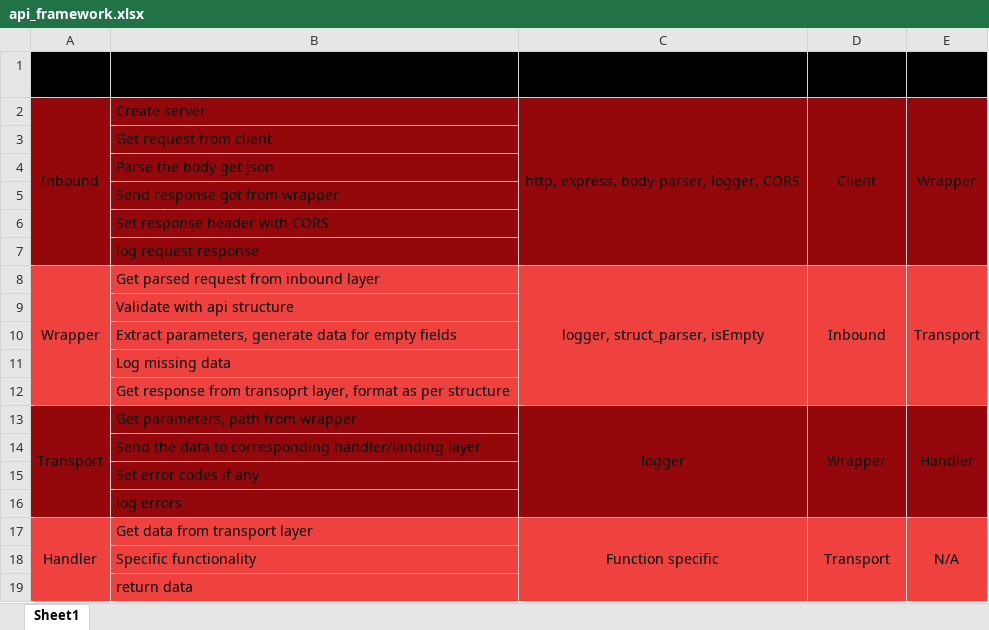
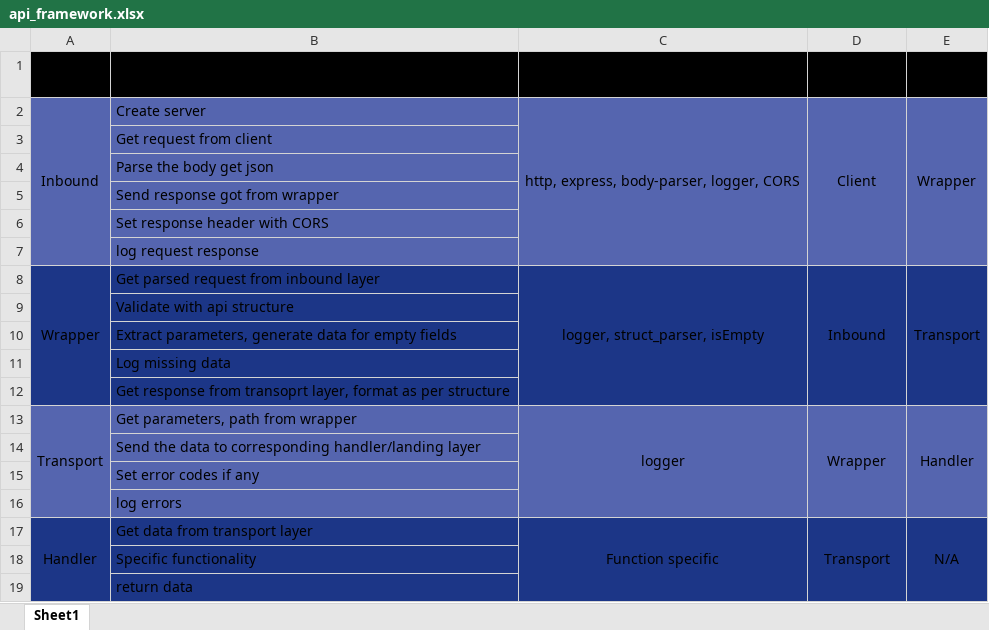
Before and after one commit to TechNilavara/charity-monitor, an Excel workbook: api_framework.xlsx, sheet Sheet1, drawn as a sheet; values as stored, in another font and other column widths than the file's, no borders; the diff names each change by its address in the sheet, - before the commit and + after, or states it on an @@ line.

```diff
--- a/api_framework.xlsx (sheet Sheet1)
+++ b/api_framework.xlsx (sheet Sheet1)
-A2:E7 fill: #94070A
+A2:E7 fill: #5565AF
-A8:E12 fill: #EF413D
+A8:E12 fill: #1C3687
-A13:E16 fill: #94070A
+A13:E16 fill: #5565AF
-A17:E19 fill: #EF413D
+A17:E19 fill: #1C3687
```
Also changed, not shown: DB_Structure.xlsx, 13 other files.
